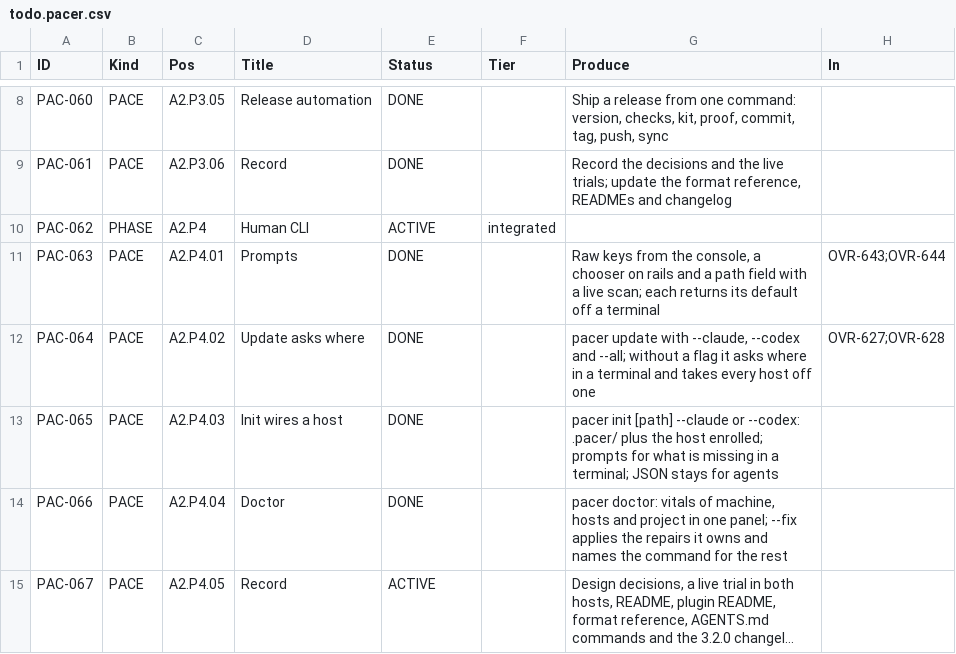
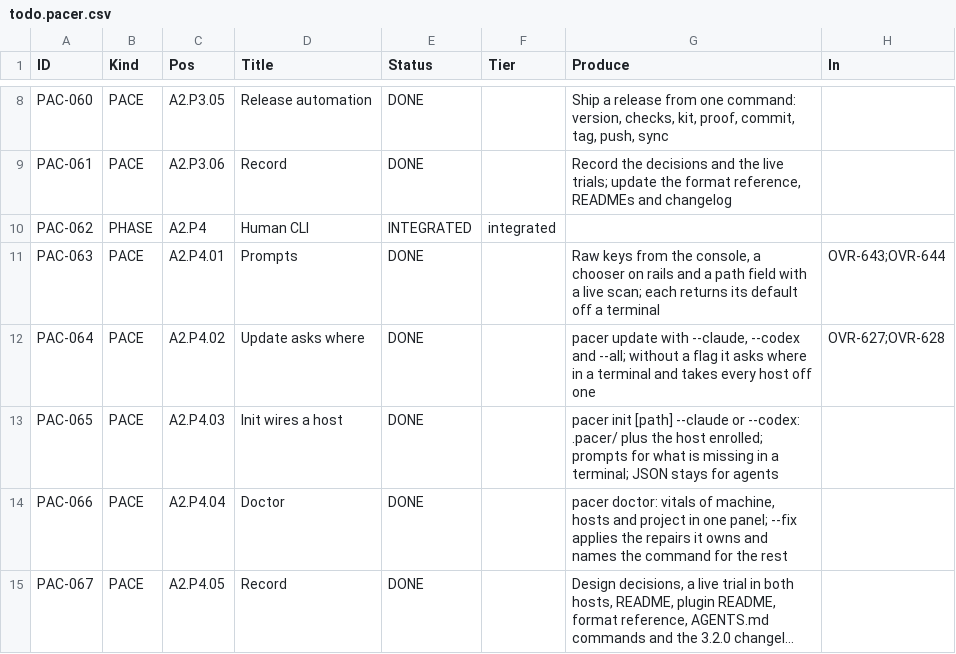
Before and after one commit to deadcoast/PACER-0.0.2, a CSV file: .pacer/todo.pacer.csv, drawn as a sheet; only a part is shown, gaps mark what is left out; long unchanged cells end in …; the diff names each change by its address in the sheet, - before the commit and + after, or states it on an @@ line.

```diff
--- a/.pacer/todo.pacer.csv
+++ b/.pacer/todo.pacer.csv
-E10 (Status): ACTIVE
+E10 (Status): INTEGRATED
-E15 (Status): ACTIVE
+E15 (Status): DONE
```
Also changed, not shown: .pacer/archive/nodule.pacer.csv, 3 other files.
